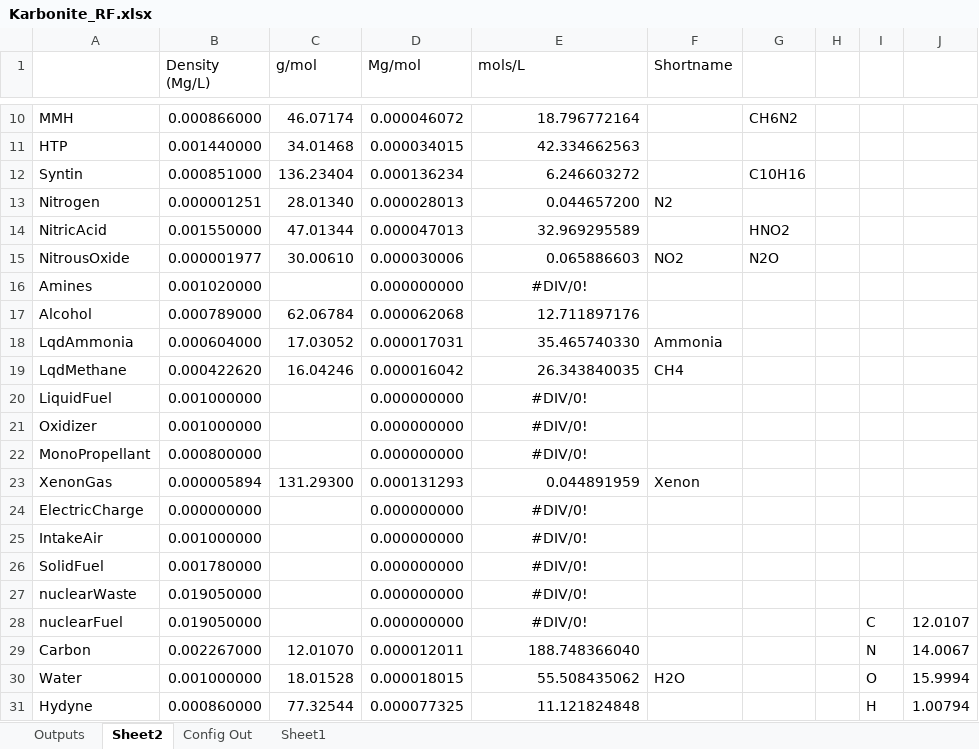
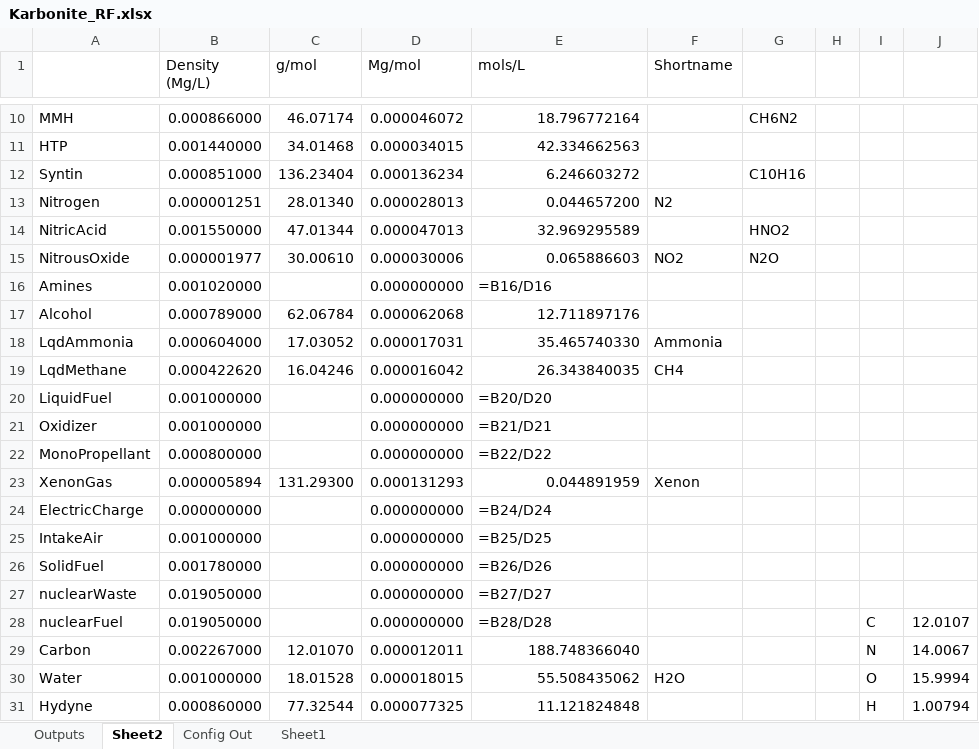
Before and after one commit to Raptor831/KarboniteRealFuels, an Excel workbook: Karbonite_RF.xlsx, sheet Sheet2, drawn as a sheet; only a part is shown, gaps mark what is left out; values as stored, in another font and other column widths than the file's, no borders; formulas without a stored value are shown as written; the diff names each change by its address in the sheet, - before the commit and + after, or states it on an @@ line.

```diff
--- a/Karbonite_RF.xlsx (sheet Sheet2)
+++ b/Karbonite_RF.xlsx (sheet Sheet2)
-E16 (mols/L): #DIV/0!
+E16 (mols/L): =B16/D16
-E16 alignment: center
+E16 alignment: left
-E20 (mols/L): #DIV/0!
+E20 (mols/L): =B20/D20
-E20:E22 alignment: center
+E20:E22 alignment: left
-E21 (mols/L): #DIV/0!
+E21 (mols/L): =B21/D21
-E22 (mols/L): #DIV/0!
+E22 (mols/L): =B22/D22
-E24 (mols/L): #DIV/0!
+E24 (mols/L): =B24/D24
-E24:E28 alignment: center
+E24:E28 alignment: left
-E25 (mols/L): #DIV/0!
+E25 (mols/L): =B25/D25
-E26 (mols/L): #DIV/0!
+E26 (mols/L): =B26/D26
-E27 (mols/L): #DIV/0!
+E27 (mols/L): =B27/D27
-E28 (mols/L): #DIV/0!
+E28 (mols/L): =B28/D28
```
Also changed, not shown: sheet Config Out, sheet Outputs, formulas that keep their value, hidden cells, 1 other file.
